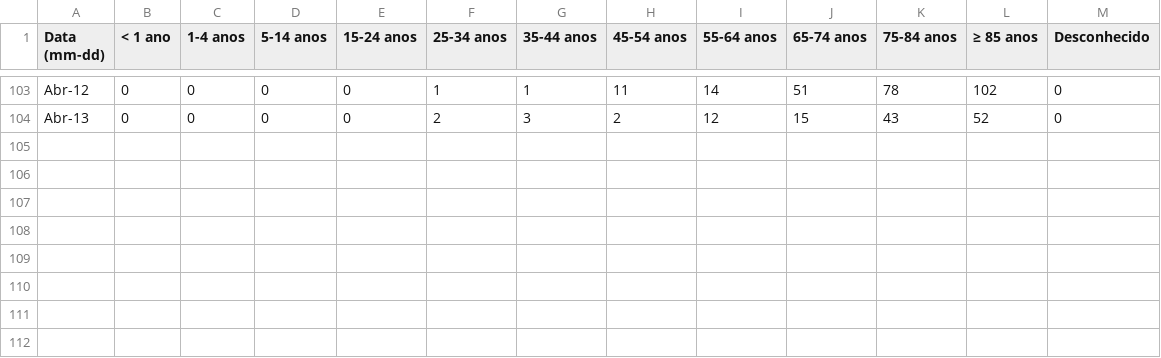
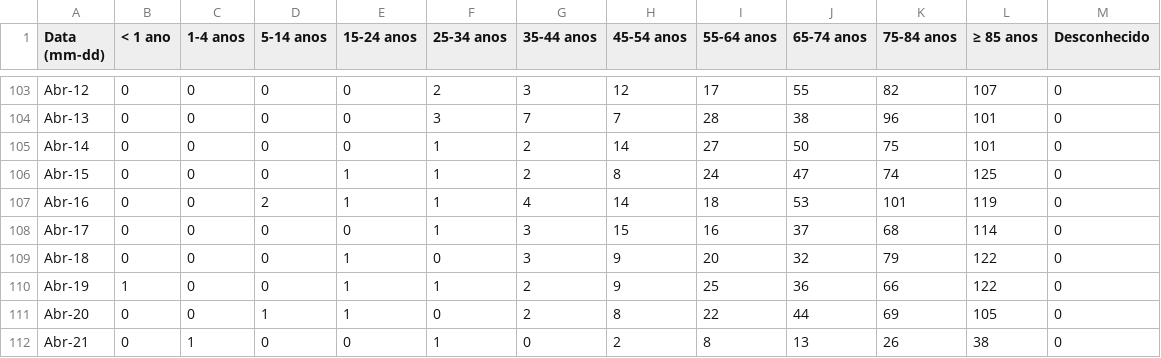
Before and after one commit to joao-dias-25/carta13, a CSV file: data/Portugal/Dados_SICO_2021-01-12_2021.csv, drawn as a sheet; only a part is shown, gaps mark what is left out; the diff covers the shown part only.

```diff
--- a/data/Portugal/Dados_SICO_2021-01-12_2021.csv
+++ b/data/Portugal/Dados_SICO_2021-01-12_2021.csv
@@ -103,2 +103,10 @@
-"Abr-12","0","0","0","0","1","1","11","14","51","78","102","0"
-"Abr-13","0","0","0","0","2","3","2","12","15","43","52","0"
+"Abr-12","0","0","0","0","2","3","12","17","55","82","107","0"
+"Abr-13","0","0","0","0","3","7","7","28","38","96","101","0"
+"Abr-14","0","0","0","0","1","2","14","27","50","75","101","0"
+"Abr-15","0","0","0","1","1","2","8","24","47","74","125","0"
+"Abr-16","0","0","2","1","1","4","14","18","53","101","119","0"
+"Abr-17","0","0","0","0","1","3","15","16","37","68","114","0"
+"Abr-18","0","0","0","1","0","3","9","20","32","79","122","0"
+"Abr-19","1","0","0","1","1","2","9","25","36","66","122","0"
+"Abr-20","0","0","1","1","0","2","8","22","44","69","105","0"
+"Abr-21","0","1","0","0","1","0","2","8","13","26","38","0"
```
Also changed, not shown: 28 edited cells elsewhere in this file, 1 other file.
